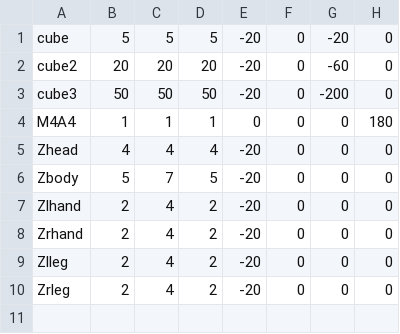
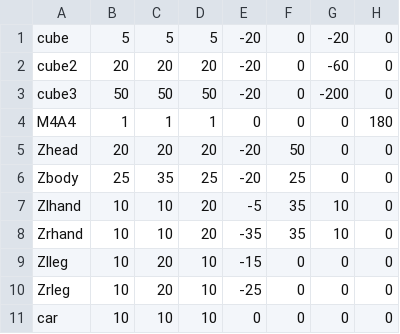
Before and after one commit to hidtastic143/AGDEVAssignment1, a CSV file: NYP_Framework/Base/Source/CSV/File.csv, drawn as a sheet.

Commit message:
Increase zombie, able to throw car, print out HP, render scene base on HP

```diff
--- a/NYP_Framework/Base/Source/CSV/File.csv
+++ b/NYP_Framework/Base/Source/CSV/File.csv
@@ -4,7 +4,8 @@ cube3,50,50,50,-20,0,-200,0
 M4A4,1,1,1,0,0,0,180
-Zhead,4,4,4,-20,0,0,0
-Zbody,5,7,5,-20,0,0,0
-Zlhand,2,4,2,-20,0,0,0
-Zrhand,2,4,2,-20,0,0,0
-Zlleg,2,4,2,-20,0,0,0
-Zrleg,2,4,2,-20,0,0,0
+Zhead,20,20,20,-20,50,0,0
+Zbody,25,35,25,-20,25,0,0
+Zlhand,10,10,20,-5,35,10,0
+Zrhand,10,10,20,-35,35,10,0
+Zlleg,10,20,10,-15,0,0,0
+Zrleg,10,20,10,-25,0,0,0
+car,10,10,10,0,0,0,0
```
Also changed, not shown: 52 other files.
